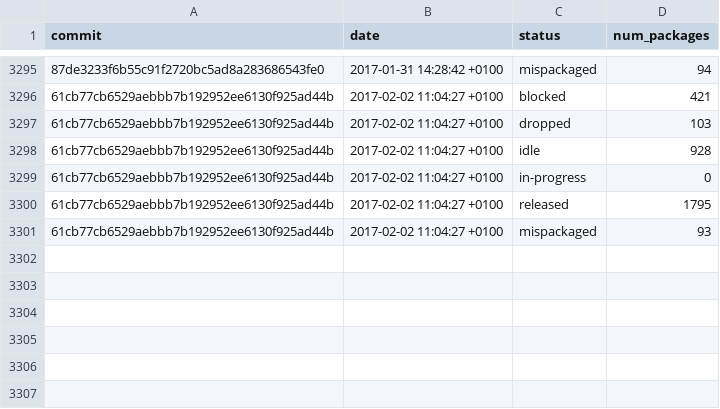
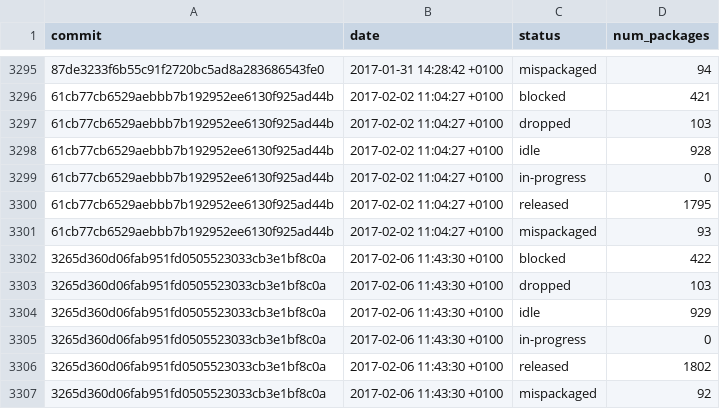
Before and after one commit to fedora-python/portingdb, a CSV file: data/history.csv, drawn as a sheet; only a part is shown, gaps mark what is left out; the diff names each change by its address in the sheet, - before the commit and + after, or states it on an @@ line.

Commit message:
Update Fedora data

```diff
--- a/data/history.csv
+++ b/data/history.csv
+row 3302: 3265d360d06fab951fd0505523033cb3e1bf8c0a | 2017-02-06 11:43:30 +0100 | blocked | 422
+row 3303: 3265d360d06fab951fd0505523033cb3e1bf8c0a | 2017-02-06 11:43:30 +0100 | dropped | 103
+row 3304: 3265d360d06fab951fd0505523033cb3e1bf8c0a | 2017-02-06 11:43:30 +0100 | idle | 929
+row 3305: 3265d360d06fab951fd0505523033cb3e1bf8c0a | 2017-02-06 11:43:30 +0100 | in-progress | 0
+row 3306: 3265d360d06fab951fd0505523033cb3e1bf8c0a | 2017-02-06 11:43:30 +0100 | released | 1802
+row 3307: 3265d360d06fab951fd0505523033cb3e1bf8c0a | 2017-02-06 11:43:30 +0100 | mispackaged | 92
```
Also changed, not shown: 1 other file.
